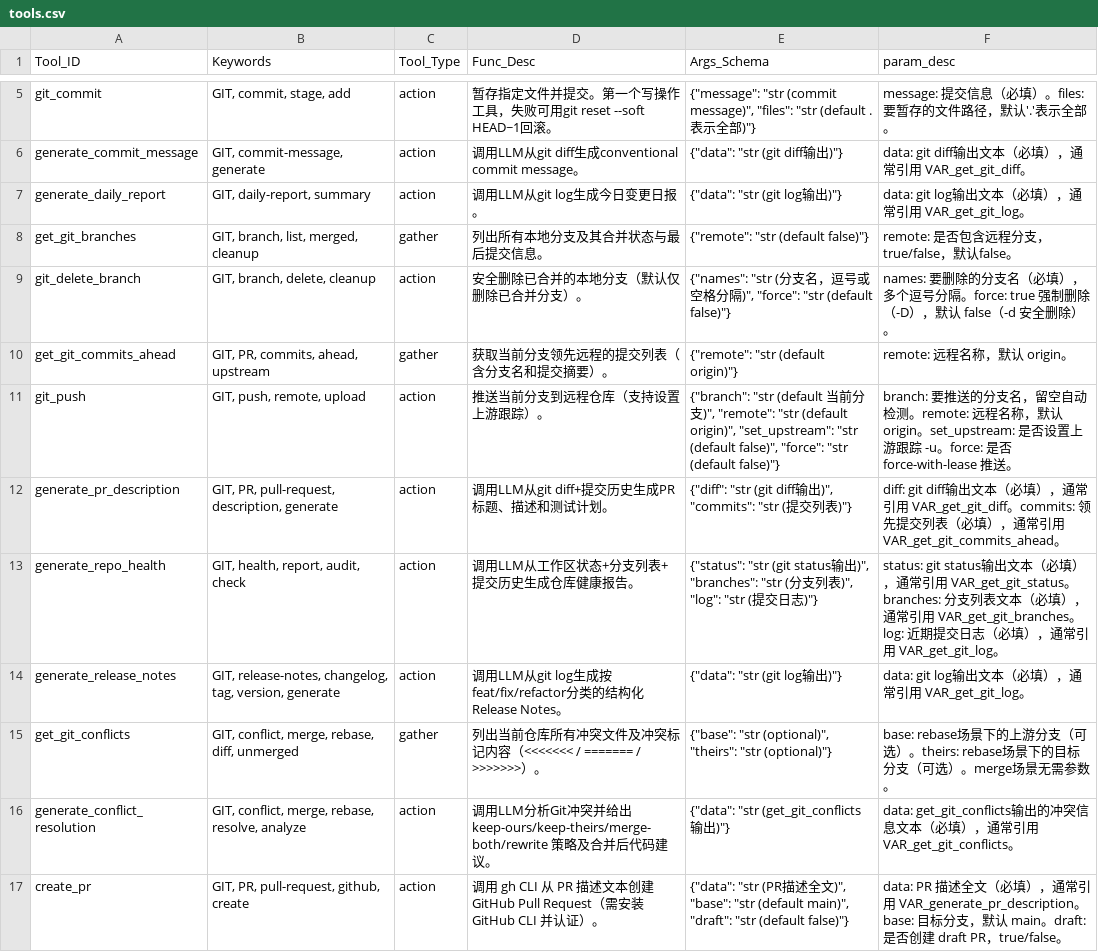
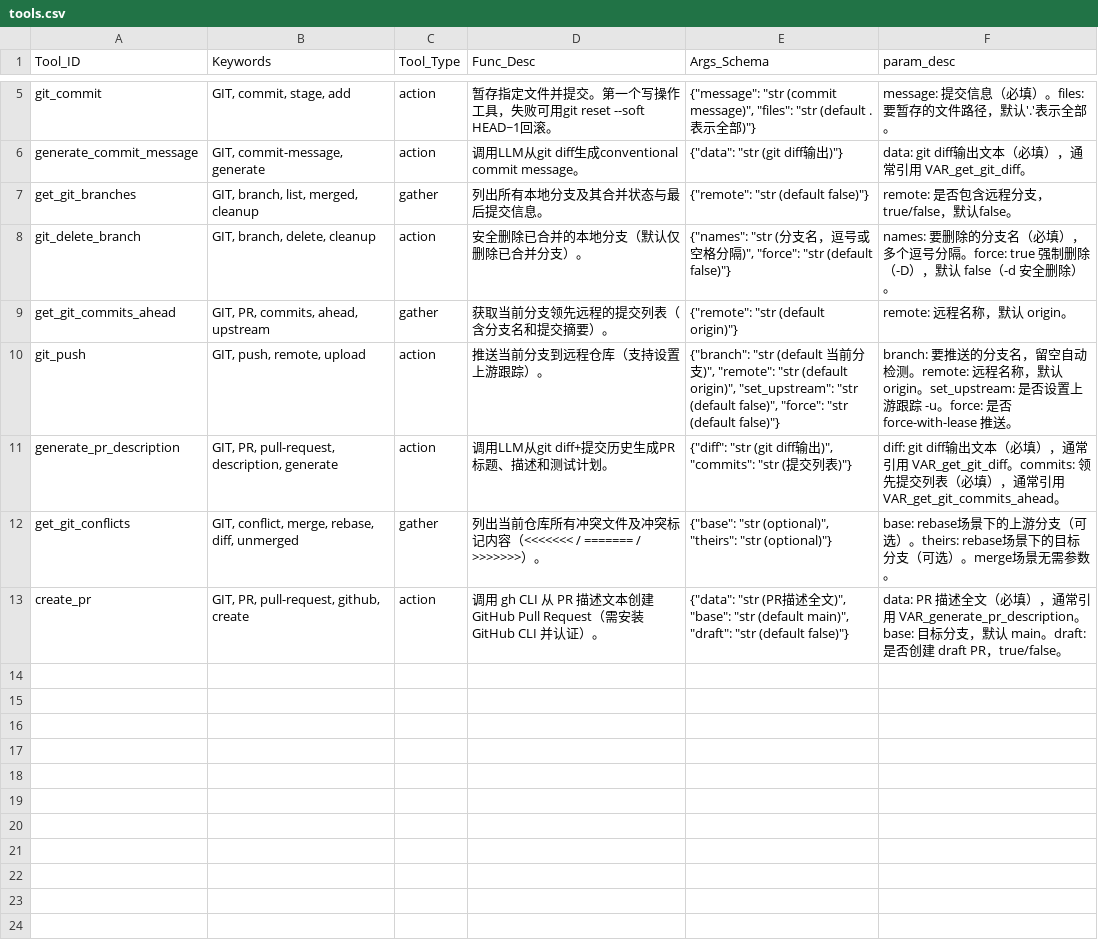
Before and after one commit to GTLordLL/CutinAgent, a CSV file: tools/tools.csv, drawn as a sheet; only a part is shown, gaps mark what is left out.

```diff
--- a/tools/tools.csv
+++ b/tools/tools.csv
@@ -6,3 +6,2 @@ git_commit,"GIT, commit, stage, add",action,暂存指定文件并提交。第一
 generate_commit_message,"GIT, commit-message, generate",action,调用LLM从git diff生成conventional commit message。,"{""data"": ""str (git diff输出)""}",data: git diff输出文本（必填），通常引用 VAR_get_git_diff。
-generate_daily_report,"GIT, daily-report, summary",action,调用LLM从git log生成今日变更日报。,"{""data"": ""str (git log输出)""}",data: git log输出文本（必填），通常引用 VAR_get_git_log。
 get_git_branches,"GIT, branch, list, merged, cleanup",gather,列出所有本地分支及其合并状态与最后提交信息。,"{""remote"": ""str (default false)""}",remote: 是否包含远程分支，true/false，默认false。
@@ -12,6 +11,3 @@ git_push,"GIT, push, remote, upload",action,推送当前分支到远程仓库（
 generate_pr_description,"GIT, PR, pull-request, description, generate",action,调用LLM从git diff+提交历史生成PR标题、描述和测试计划。,"{""diff"": ""str (git diff输出)"", ""commits"": ""str (提交列表)""}",diff: git diff输出文本（必填），通常引用 VAR_get_git_diff。commits: 领先提交列表（必填），通常引用 VAR_get_git_commits_ahead。
-generate_repo_health,"GIT, health, report, audit, check",action,调用LLM从工作区状态+分支列表+提交历史生成仓库健康报告。,"{""status"": ""str (git status输出)"", ""branches"": ""str (分支列表)"", ""log"": ""str (提交日志)""}",status: git status输出文本（必填），通常引用 VAR_get_git_status。branches: 分支列表文本（必填），通常引用 VAR_get_git_branches。log: 近期提交日志（必填），通常引用 VAR_get_git_log。
-generate_release_notes,"GIT, release-notes, changelog, tag, version, generate",action,调用LLM从git log生成按feat/fix/refactor分类的结构化Release Notes。,"{""data"": ""str (git log输出)""}",data: git log输出文本（必填），通常引用 VAR_get_git_log。
 get_git_conflicts,"GIT, conflict, merge, rebase, diff, unmerged",gather,列出当前仓库所有冲突文件及冲突标记内容（<<<<<<< / ======= / >>>>>>>）。,"{""base"": ""str (optional)"", ""theirs"": ""str (optional)""}",base: rebase场景下的上游分支（可选）。theirs: rebase场景下的目标分支（可选）。merge场景无需参数。
-generate_conflict_resolution,"GIT, conflict, merge, rebase, resolve, analyze",action,调用LLM分析Git冲突并给出 keep-ours/keep-theirs/merge-both/rewrite 策略及合并后代码建议。,"{""data"": ""str (get_git_conflicts输出)""}",data: get_git_conflicts输出的冲突信息文本（必填），通常引用 VAR_get_git_conflicts。
 create_pr,"GIT, PR, pull-request, github, create",action,调用 gh CLI 从 PR 描述文本创建 GitHub Pull Request（需安装 GitHub CLI 并认证）。,"{""data"": ""str (PR描述全文)"", ""base"": ""str (default main)"", ""draft"": ""str (default false)""}",data: PR 描述全文（必填），通常引用 VAR_generate_pr_description。base: 目标分支，默认 main。draft: 是否创建 draft PR，true/false。
```
Also changed, not shown: sop/sops.csv, 27 other files.
